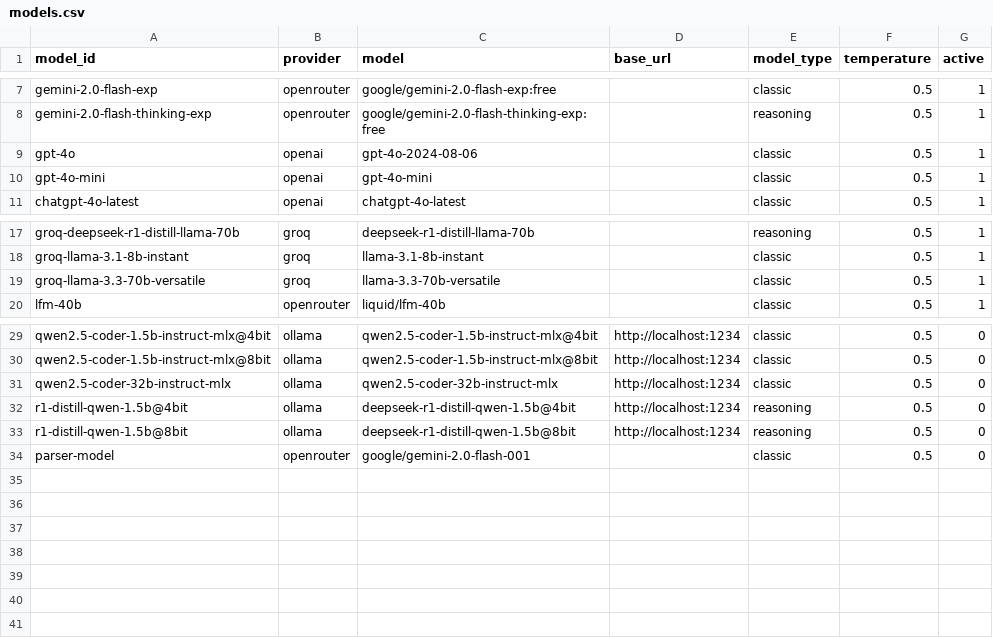
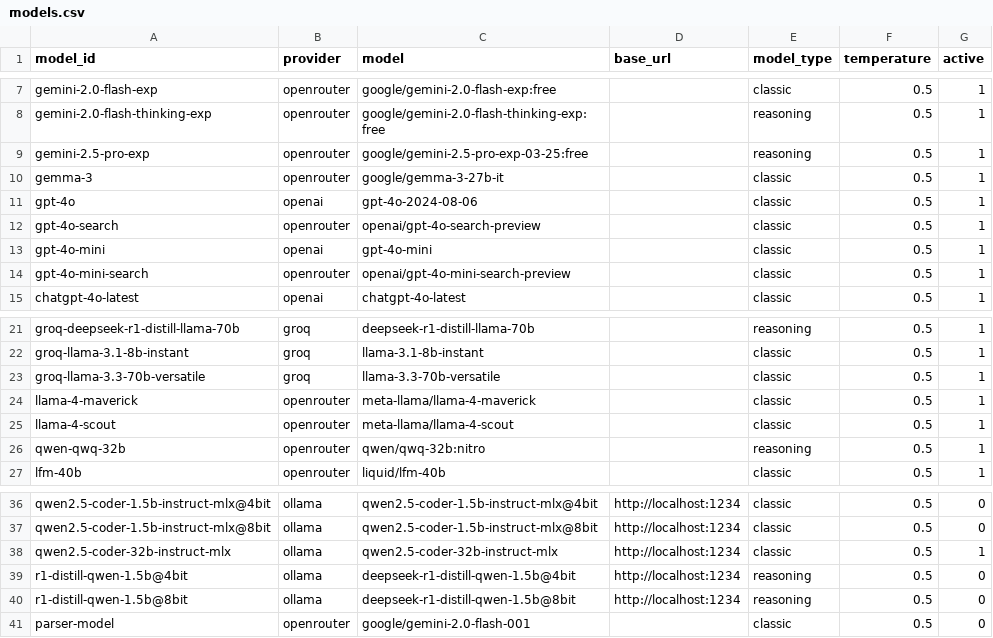
Before and after one commit to bakaburg1/chtllm_paper, a CSV file: inst/models.csv, drawn as a sheet; only a part is shown, gaps mark what is left out.

Commit message:
feat(models): Add new models to the models.csv file
- Added gemini-2.5-pro-exp, gemma-3, gpt-4o-search, gpt-4o-mini-search, llama-4-maverick, llama-4-scout, and qwen-qwq-32b.
- Updated qwen2.5-coder-32b-instruct-mlx to reflect a new status.

```diff
--- a/inst/models.csv
+++ b/inst/models.csv
@@ -8,4 +8,8 @@ gemini-2.0-flash-exp,openrouter,google/gemini-2.0-flash-exp:free,,classic,0.5,1
 gemini-2.0-flash-thinking-exp,openrouter,google/gemini-2.0-flash-thinking-exp:free,,reasoning,0.5,1
+gemini-2.5-pro-exp,openrouter,google/gemini-2.5-pro-exp-03-25:free,,reasoning,0.5,1
+gemma-3,openrouter,google/gemma-3-27b-it,,classic,0.5,1
 gpt-4o,openai,gpt-4o-2024-08-06,,classic,0.5,1
+gpt-4o-search,openrouter,openai/gpt-4o-search-preview,,classic,0.5,1
 gpt-4o-mini,openai,gpt-4o-mini,,classic,0.5,1
+gpt-4o-mini-search,openrouter,openai/gpt-4o-mini-search-preview,,classic,0.5,1
 chatgpt-4o-latest,openai,chatgpt-4o-latest,,classic,0.5,1
@@ -19,2 +23,5 @@ groq-llama-3.1-8b-instant,groq,llama-3.1-8b-instant,,classic,0.5,1
 groq-llama-3.3-70b-versatile,groq,llama-3.3-70b-versatile,,classic,0.5,1
+llama-4-maverick,openrouter,meta-llama/llama-4-maverick,,classic,0.5,1
+llama-4-scout,openrouter,meta-llama/llama-4-scout,,classic,0.5,1
+qwen-qwq-32b,openrouter,qwen/qwq-32b:nitro,,reasoning,0.5,1
 lfm-40b,openrouter,liquid/lfm-40b,,classic,0.5,1
@@ -30,3 +37,3 @@ qwen2.5-coder-1.5b-instruct-mlx@4bit,ollama,qwen2.5-coder-1.5b-instruct-mlx@4bit
 qwen2.5-coder-1.5b-instruct-mlx@8bit,ollama,qwen2.5-coder-1.5b-instruct-mlx@8bit,http://localhost:1234,classic,0.5,0
-qwen2.5-coder-32b-instruct-mlx,ollama,qwen2.5-coder-32b-instruct-mlx,http://localhost:1234,classic,0.5,0
+qwen2.5-coder-32b-instruct-mlx,ollama,qwen2.5-coder-32b-instruct-mlx,http://localhost:1234,classic,0.5,1
 r1-distill-qwen-1.5b@4bit,ollama,deepseek-r1-distill-qwen-1.5b@4bit,http://localhost:1234,reasoning,0.5,0
```
